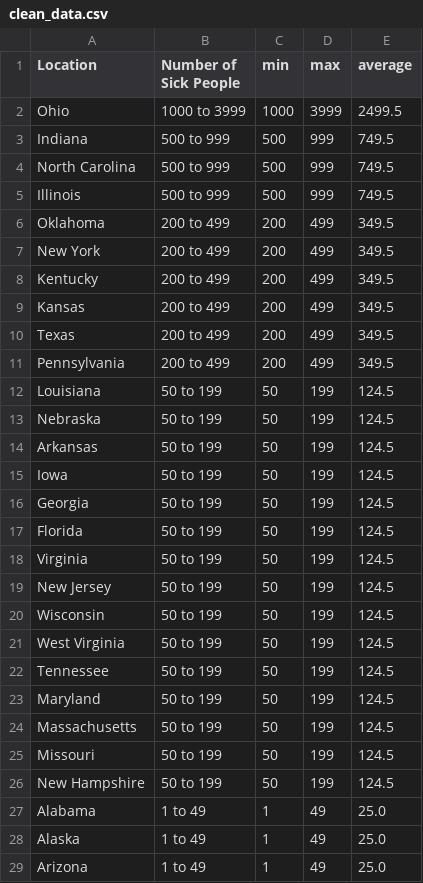
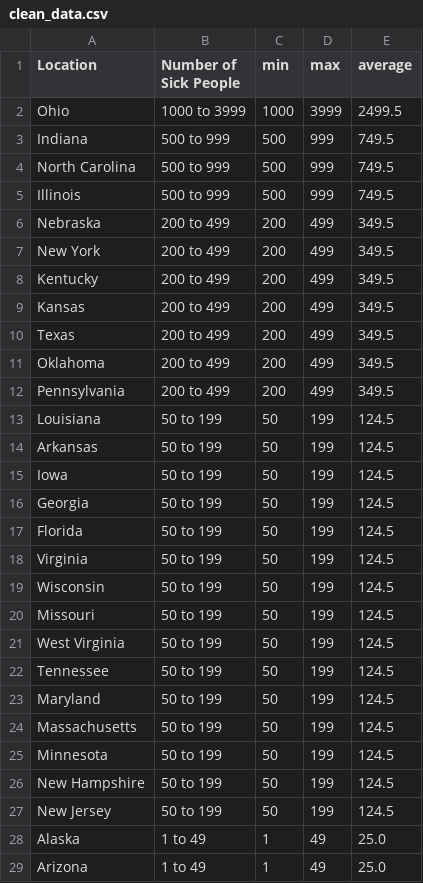
Before and after one commit to kv-hearst/cyclospora-outbreak, a CSV file: data/clean_data.csv, drawn as a sheet; only a part is shown; the diff covers the shown part only.

```diff
--- a/data/clean_data.csv
+++ b/data/clean_data.csv
@@ -5,3 +5,3 @@ North Carolina,500 to 999,500,999,749.5
 Illinois,500 to 999,500,999,749.5
-Oklahoma,200 to 499,200,499,349.5
+Nebraska,200 to 499,200,499,349.5
 New York,200 to 499,200,499,349.5
@@ -10,5 +10,5 @@ Kansas,200 to 499,200,499,349.5
 Texas,200 to 499,200,499,349.5
+Oklahoma,200 to 499,200,499,349.5
 Pennsylvania,200 to 499,200,499,349.5
 Louisiana,50 to 199,50,199,124.5
-Nebraska,50 to 199,50,199,124.5
 Arkansas,50 to 199,50,199,124.5
@@ -18,4 +18,4 @@ Florida,50 to 199,50,199,124.5
 Virginia,50 to 199,50,199,124.5
-New Jersey,50 to 199,50,199,124.5
 Wisconsin,50 to 199,50,199,124.5
+Missouri,50 to 199,50,199,124.5
 West Virginia,50 to 199,50,199,124.5
@@ -24,5 +24,5 @@ Maryland,50 to 199,50,199,124.5
 Massachusetts,50 to 199,50,199,124.5
-Missouri,50 to 199,50,199,124.5
+Minnesota,50 to 199,50,199,124.5
 New Hampshire,50 to 199,50,199,124.5
-Alabama,1 to 49,1,49,25.0
+New Jersey,50 to 199,50,199,124.5
 Alaska,1 to 49,1,49,25.0
```
Also changed, not shown: 1 removed row and 1 edited cell elsewhere in this file, data/clean_data_local.csv, data/data.csv, 1 other file.
